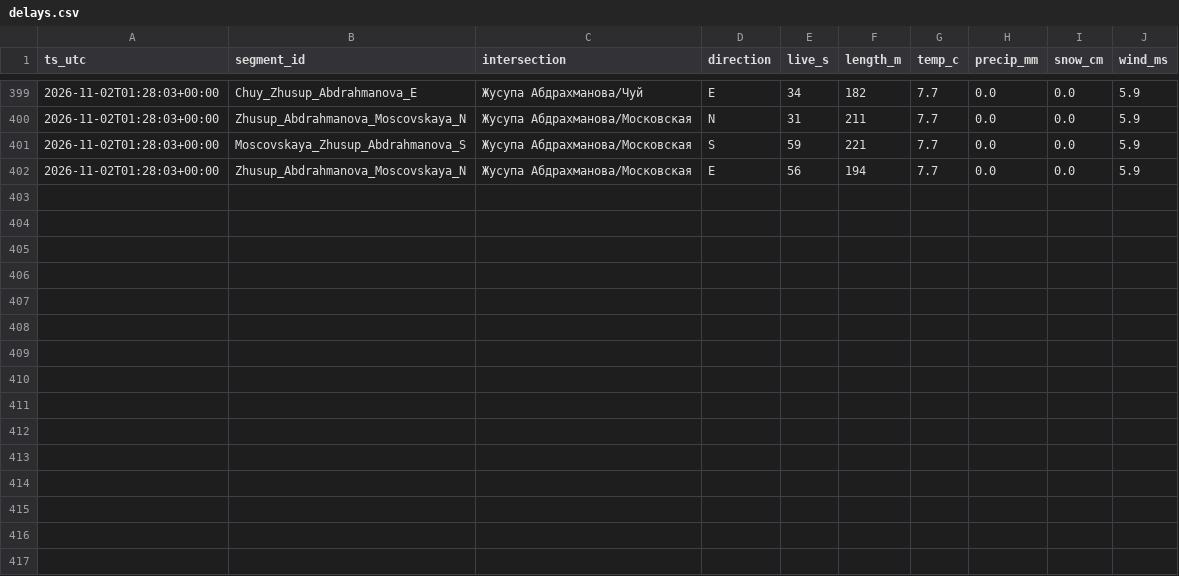
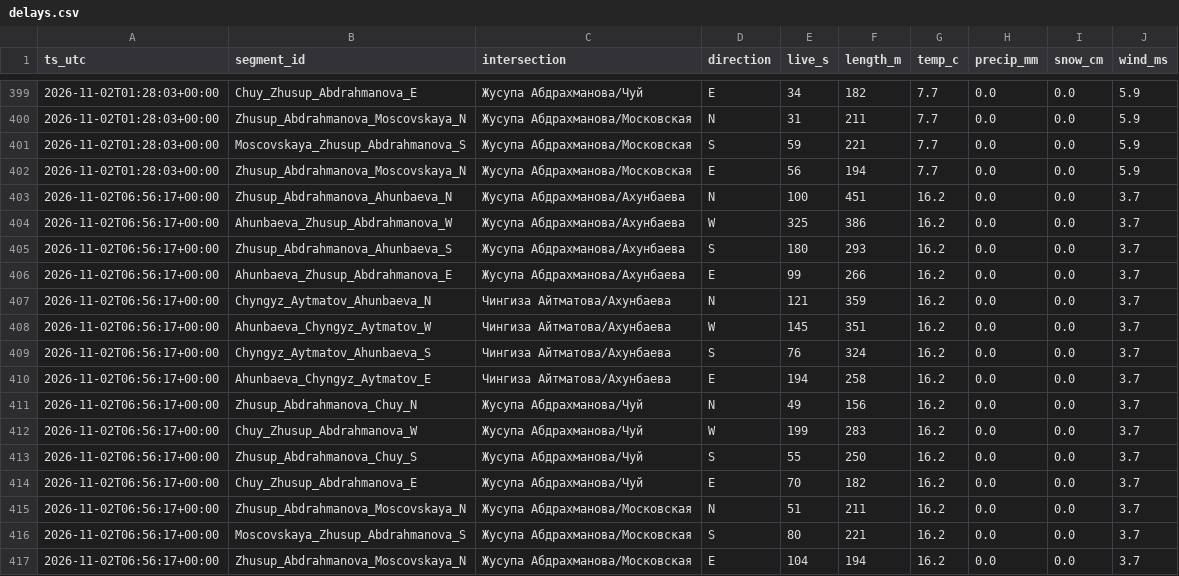
Before and after one commit to Begimai-gif/bishkek-intersection-delays, a CSV file: data/delays.csv, drawn as a sheet; only a part is shown, gaps mark what is left out.

Commit message:
data 2026-11-02T06:56:49Z

```diff
--- a/data/delays.csv
+++ b/data/delays.csv
@@ -402 +402,16 @@ ts_utc,segment_id,intersection,direction,live_s,length_m,temp_c,precip_mm,snow_c
 2026-11-02T01:28:03+00:00,Zhusup_Abdrahmanova_Moscovskaya_N,Жусупа Абдрахманова/Московская,E,56,194,7.7,0.0,0.0,5.9
+2026-11-02T06:56:17+00:00,Zhusup_Abdrahmanova_Ahunbaeva_N,Жусупа Абдрахманова/Ахунбаева,N,100,451,16.2,0.0,0.0,3.7
+2026-11-02T06:56:17+00:00,Ahunbaeva_Zhusup_Abdrahmanova_W,Жусупа Абдрахманова/Ахунбаева,W,325,386,16.2,0.0,0.0,3.7
+2026-11-02T06:56:17+00:00,Zhusup_Abdrahmanova_Ahunbaeva_S,Жусупа Абдрахманова/Ахунбаева,S,180,293,16.2,0.0,0.0,3.7
+2026-11-02T06:56:17+00:00,Ahunbaeva_Zhusup_Abdrahmanova_E,Жусупа Абдрахманова/Ахунбаева,E,99,266,16.2,0.0,0.0,3.7
+2026-11-02T06:56:17+00:00,Chyngyz_Aytmatov_Ahunbaeva_N,Чингиза Айтматова/Ахунбаева,N,121,359,16.2,0.0,0.0,3.7
+2026-11-02T06:56:17+00:00,Ahunbaeva_Chyngyz_Aytmatov_W,Чингиза Айтматова/Ахунбаева,W,145,351,16.2,0.0,0.0,3.7
+2026-11-02T06:56:17+00:00,Chyngyz_Aytmatov_Ahunbaeva_S,Чингиза Айтматова/Ахунбаева,S,76,324,16.2,0.0,0.0,3.7
+2026-11-02T06:56:17+00:00,Ahunbaeva_Chyngyz_Aytmatov_E,Чингиза Айтматова/Ахунбаева,E,194,258,16.2,0.0,0.0,3.7
+2026-11-02T06:56:17+00:00,Zhusup_Abdrahmanova_Chuy_N,Жусупа Абдрахманова/Чуй,N,49,156,16.2,0.0,0.0,3.7
+2026-11-02T06:56:17+00:00,Chuy_Zhusup_Abdrahmanova_W,Жусупа Абдрахманова/Чуй,W,199,283,16.2,0.0,0.0,3.7
+2026-11-02T06:56:17+00:00,Zhusup_Abdrahmanova_Chuy_S,Жусупа Абдрахманова/Чуй,S,55,250,16.2,0.0,0.0,3.7
+2026-11-02T06:56:17+00:00,Chuy_Zhusup_Abdrahmanova_E,Жусупа Абдрахманова/Чуй,E,70,182,16.2,0.0,0.0,3.7
+2026-11-02T06:56:17+00:00,Zhusup_Abdrahmanova_Moscovskaya_N,Жусупа Абдрахманова/Московская,N,51,211,16.2,0.0,0.0,3.7
+2026-11-02T06:56:17+00:00,Moscovskaya_Zhusup_Abdrahmanova_S,Жусупа Абдрахманова/Московская,S,80,221,16.2,0.0,0.0,3.7
+2026-11-02T06:56:17+00:00,Zhusup_Abdrahmanova_Moscovskaya_N,Жусупа Абдрахманова/Московская,E,104,194,16.2,0.0,0.0,3.7
```
